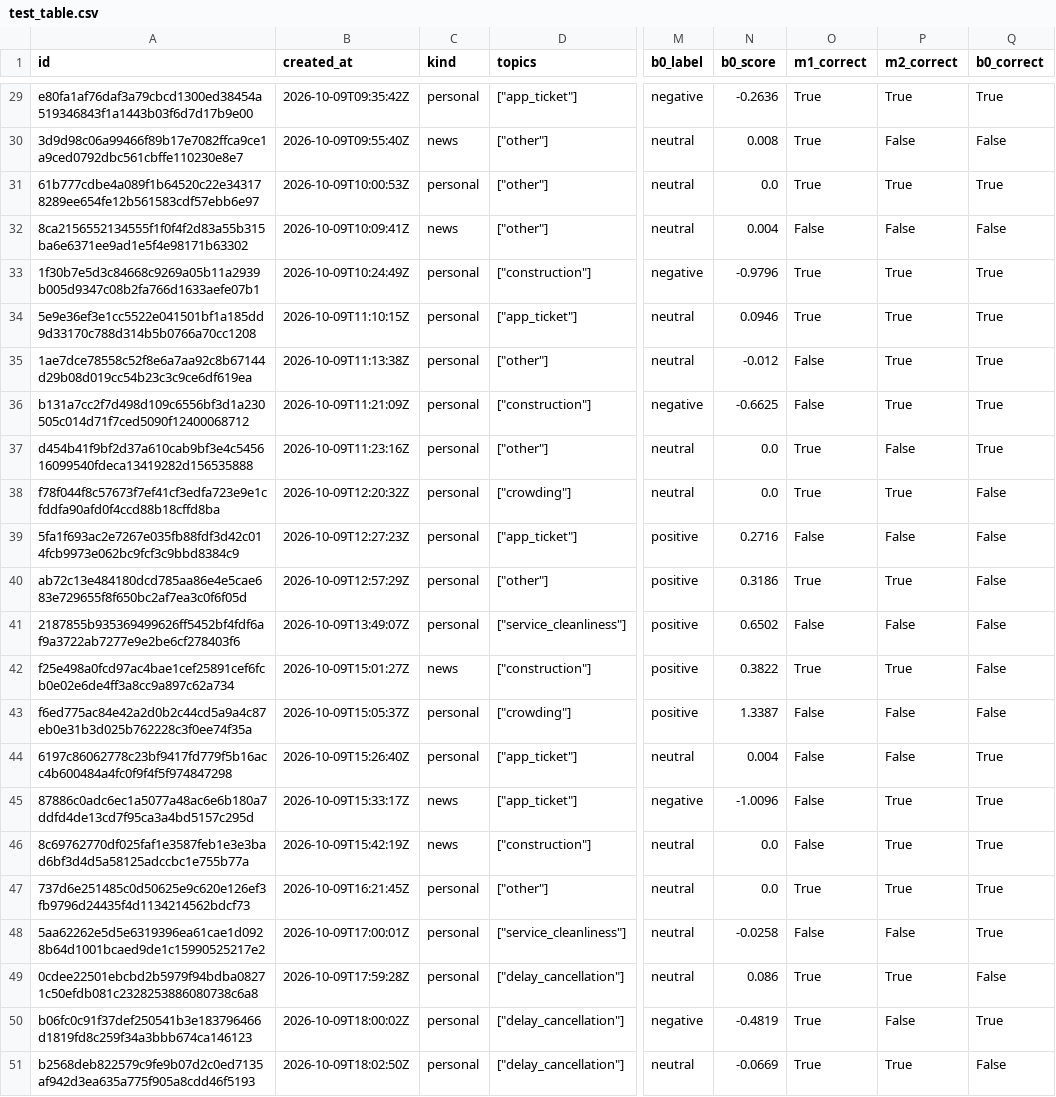
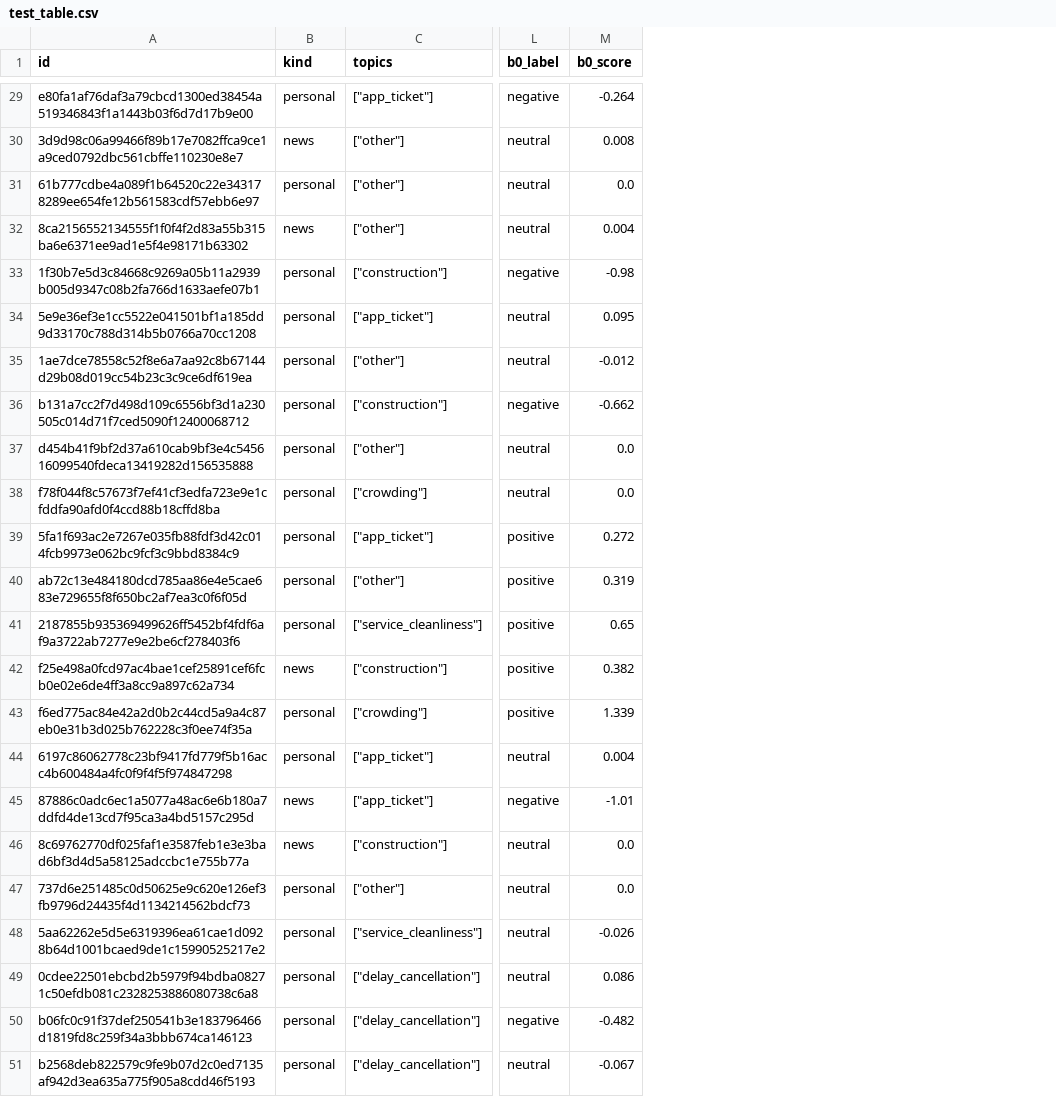
Before and after one commit to flxr8/ai4g-portfolio-felix-reichle, a CSV file: Term 1/Week 6/hackathon/eval/test_table.csv, drawn as a sheet; only a part is shown, gaps mark what is left out; removed rows and columns are numbered as before the commit, all else as after; the diff covers the shown part only; the diff names each change by its address in the sheet, - before the commit and + after, or states it on an @@ line.

```diff
--- a/Term 1/Week 6/hackathon/eval/test_table.csv
+++ b/Term 1/Week 6/hackathon/eval/test_table.csv
-column B (created_at), rows 29-51: 2026-10-09T09:35:42Z | 2026-10-09T09:55:40Z | 2026-10-09T10:00:53Z | 2026-10-09T10:09:41Z | 2026-10-09T10:24:49Z | 2026-10-09T11:10:15Z | 2026-10-09T11:13:38Z | 2026-10-09T11:21:09Z | 2026-10-09T11:23:16Z | 2026-10-09T12:20:32Z | 2026-10-09T12:27:23Z | 2026-10-09T12:57:29Z | 2026-10-09T13:49:07Z | 2026-10-09T15:01:27Z | 2026-10-09T15:05:37Z | 2026-10-09T15:26:40Z | 2026-10-09T15:33:17Z | 2026-10-09T15:42:19Z | 2026-10-09T16:21:45Z | 2026-10-09T17:00:01Z | 2026-10-09T17:59:28Z | 2026-10-09T18:00:02Z | 2026-10-09T18:02:50Z
-column O (m1_correct), rows 29-51: True | True | True | False | True | True | False | False | True | True | False | True | False | True | False | False | False | False | True | False | True | True | True
-column P (m2_correct), rows 29-51: True | False | True | False | True | True | True | True | False | True | False | True | False | True | False | False | True | True | True | False | True | False | True
-column Q (b0_correct), rows 29-51: True | False | True | False | True | True | True | True | True | False | False | False | False | False | False | True | True | True | True | True | False | True | False
-M29 (b0_score): -0.2636
+M29 (b0_score): -0.264
-M33 (b0_score): -0.9796
+M33 (b0_score): -0.98
-M34 (b0_score): 0.0946
+M34 (b0_score): 0.095
-M36 (b0_score): -0.6625
+M36 (b0_score): -0.662
-M39 (b0_score): 0.2716
+M39 (b0_score): 0.272
-M40 (b0_score): 0.3186
+M40 (b0_score): 0.319
-M41 (b0_score): 0.6502
+M41 (b0_score): 0.65
-M42 (b0_score): 0.3822
+M42 (b0_score): 0.382
-M43 (b0_score): 1.3387
+M43 (b0_score): 1.339
-M45 (b0_score): -1.0096
+M45 (b0_score): -1.01
-M48 (b0_score): -0.0258
+M48 (b0_score): -0.026
-M50 (b0_score): -0.4819
+M50 (b0_score): -0.482
-M51 (b0_score): -0.0669
+M51 (b0_score): -0.067
```
Also changed, not shown: 17 edited cells elsewhere in this file, 27 other files.
